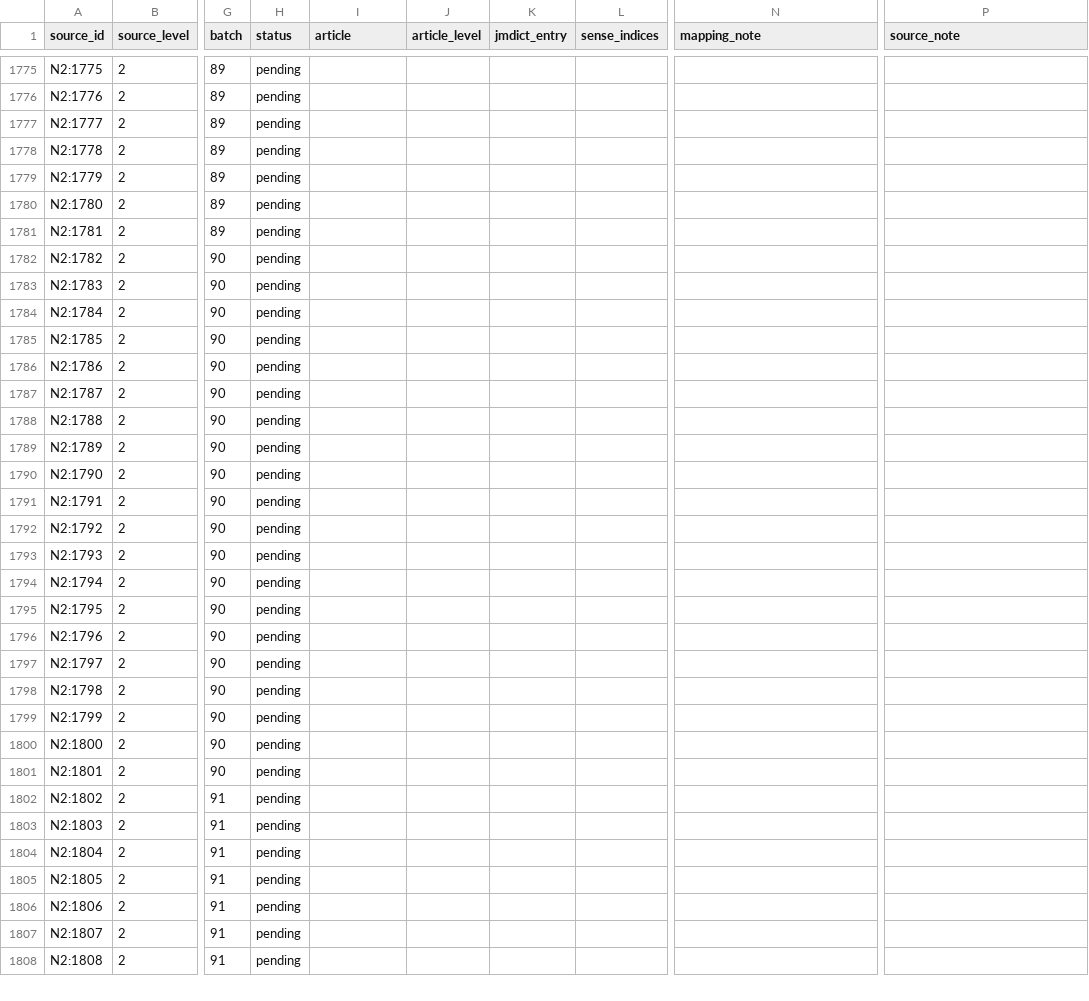
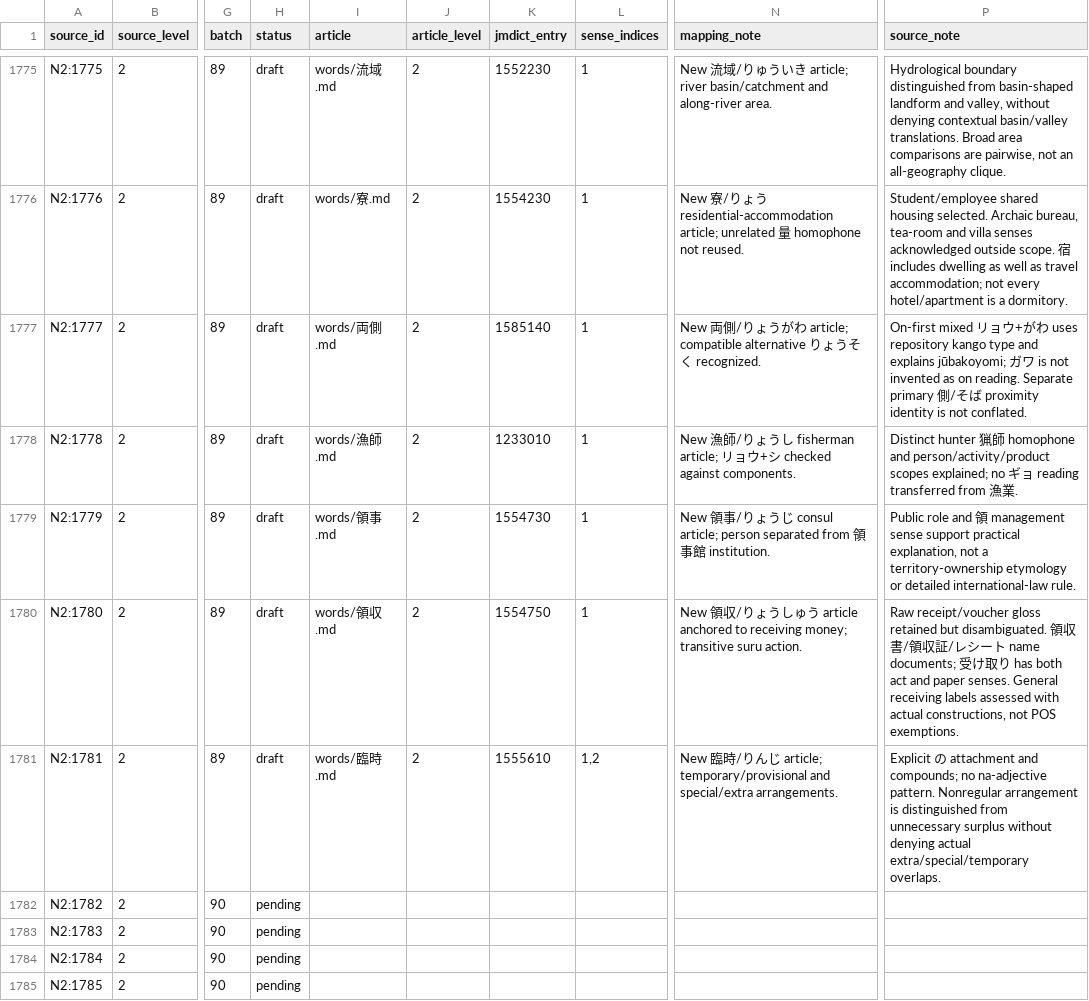
Before and after one commit to stop-cran/learning-japanese, a TSV file: docs/n2-vocabulary-sources.tsv, drawn as a sheet; only a part is shown, gaps mark what is left out; the shorter side is filled out with more unchanged rows; the diff covers the shown part only; the diff names each change by its address in the sheet, - before the commit and + after, or states it on an @@ line.

```diff
--- a/docs/n2-vocabulary-sources.tsv
+++ b/docs/n2-vocabulary-sources.tsv
-H1775:H1781 (status): pending
+H1775:H1781 (status): draft
-I1775 (article): (empty)
+I1775 (article): words/流域.md
-J1775:J1781 (article_level): (empty)
+J1775:J1781 (article_level): 2
-K1775 (jmdict_entry): (empty)
+K1775 (jmdict_entry): 1552230
-L1775:L1780 (sense_indices): (empty)
+L1775:L1780 (sense_indices): 1
-N1775 (mapping_note): (empty)
+N1775 (mapping_note): New 流域/りゅういき article; river basin/catchment and along-river area.
-P1775 (source_note): (empty)
+P1775 (source_note): Hydrological boundary distinguished from basin-shaped landform and valley, without denying contextual basin/valley translations. Broad area comparisons are pairwise, not an all-geography clique.
-I1776 (article): (empty)
+I1776 (article): words/寮.md
-K1776 (jmdict_entry): (empty)
+K1776 (jmdict_entry): 1554230
-N1776 (mapping_note): (empty)
+N1776 (mapping_note): New 寮/りょう residential-accommodation article; unrelated 量 homophone not reused.
-P1776 (source_note): (empty)
+P1776 (source_note): Student/employee shared housing selected. Archaic bureau, tea-room and villa senses acknowledged outside scope. 宿 includes dwelling as well as travel accommodation; not every hotel/apartment is a dormitory.
-I1777 (article): (empty)
+I1777 (article): words/両側.md
-K1777 (jmdict_entry): (empty)
+K1777 (jmdict_entry): 1585140
-N1777 (mapping_note): (empty)
+N1777 (mapping_note): New 両側/りょうがわ article; compatible alternative りょうそく recognized.
-P1777 (source_note): (empty)
+P1777 (source_note): On-first mixed リョウ+がわ uses repository kango type and explains jūbakoyomi; ガワ is not invented as on reading. Separate primary 側/そば proximity identity is not conflated.
-I1778 (article): (empty)
+I1778 (article): words/漁師.md
-K1778 (jmdict_entry): (empty)
+K1778 (jmdict_entry): 1233010
-N1778 (mapping_note): (empty)
+N1778 (mapping_note): New 漁師/りょうし fisherman article; リョウ+シ checked against components.
-P1778 (source_note): (empty)
+P1778 (source_note): Distinct hunter 猟師 homophone and person/activity/product scopes explained; no ギョ reading transferred from 漁業.
-I1779 (article): (empty)
+I1779 (article): words/領事.md
-K1779 (jmdict_entry): (empty)
+K1779 (jmdict_entry): 1554730
-N1779 (mapping_note): (empty)
+N1779 (mapping_note): New 領事/りょうじ consul article; person separated from 領事館 institution.
-P1779 (source_note): (empty)
+P1779 (source_note): Public role and 領 management sense support practical explanation, not a territory-ownership etymology or detailed international-law rule.
-I1780 (article): (empty)
+I1780 (article): words/領収.md
-K1780 (jmdict_entry): (empty)
+K1780 (jmdict_entry): 1554750
-N1780 (mapping_note): (empty)
+N1780 (mapping_note): New 領収/りょうしゅう article anchored to receiving money; transitive suru action.
-P1780 (source_note): (empty)
+P1780 (source_note): Raw receipt/voucher gloss retained but disambiguated. 領収書/領収証/レシート name documents; 受け取り has both act and paper senses. General receiving labels assessed with actual constructions, not POS exemptions.
-I1781 (article): (empty)
+I1781 (article): words/臨時.md
-K1781 (jmdict_entry): (empty)
+K1781 (jmdict_entry): 1555610
-L1781 (sense_indices): (empty)
+L1781 (sense_indices): 1,2
-N1781 (mapping_note): (empty)
+N1781 (mapping_note): New 臨時/りんじ article; temporary/provisional and special/extra arrangements.
-P1781 (source_note): (empty)
+P1781 (source_note): Explicit の attachment and compounds; no na-adjective pattern. Nonregular arrangement is distinguished from unnecessary surplus without denying actual extra/special/temporary overlaps.
```
Also changed, not shown: 92 edited cells elsewhere in this file, 31 other files.
